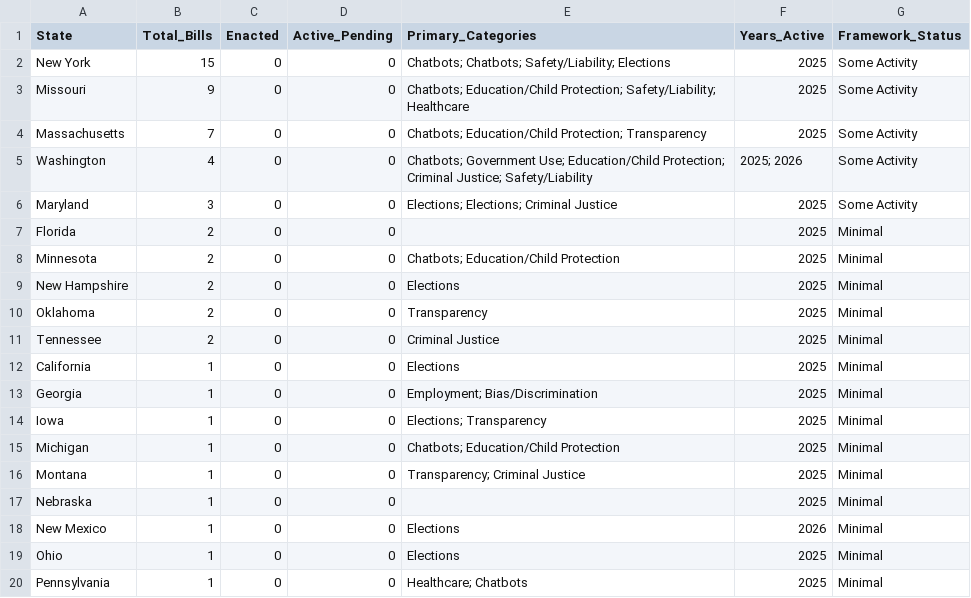
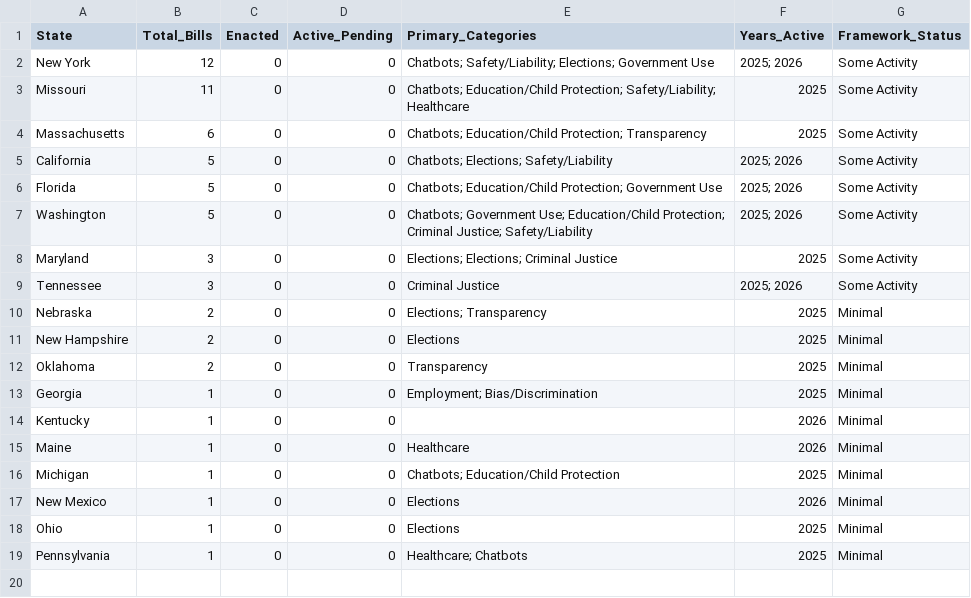
Before and after one commit to nikzei/state-ai-legislation-tracker, a CSV file: data/ai_legislation_summary.csv, drawn as a sheet.

```diff
--- a/data/ai_legislation_summary.csv
+++ b/data/ai_legislation_summary.csv
@@ -1,18 +1,17 @@
 State,Total_Bills,Enacted,Active_Pending,Primary_Categories,Years_Active,Framework_Status
-New York,15,0,0,Chatbots; Chatbots; Safety/Liability; Elections,2025,Some Activity
-Missouri,9,0,0,Chatbots; Education/Child Protection; Safety/Liability; Healthcare,2025,Some Activity
-Massachusetts,7,0,0,Chatbots; Education/Child Protection; Transparency,2025,Some Activity
-Washington,4,0,0,Chatbots; Government Use; Education/Child Protection; Criminal Justice; Safety/Liability,2025; 2026,Some Activity
+New York,12,0,0,Chatbots; Safety/Liability; Elections; Government Use,2025; 2026,Some Activity
+Missouri,11,0,0,Chatbots; Education/Child Protection; Safety/Liability; Healthcare,2025,Some Activity
+Massachusetts,6,0,0,Chatbots; Education/Child Protection; Transparency,2025,Some Activity
+California,5,0,0,Chatbots; Elections; Safety/Liability,2025; 2026,Some Activity
+Florida,5,0,0,Chatbots; Education/Child Protection; Government Use,2025; 2026,Some Activity
+Washington,5,0,0,Chatbots; Government Use; Education/Child Protection; Criminal Justice; Safety/Liability,2025; 2026,Some Activity
 Maryland,3,0,0,Elections; Elections; Criminal Justice,2025,Some Activity
-Florida,2,0,0,,2025,Minimal
-Minnesota,2,0,0,Chatbots; Education/Child Protection,2025,Minimal
+Tennessee,3,0,0,Criminal Justice,2025; 2026,Some Activity
+Nebraska,2,0,0,Elections; Transparency,2025,Minimal
 New Hampshire,2,0,0,Elections,2025,Minimal
 Oklahoma,2,0,0,Transparency,2025,Minimal
-Tennessee,2,0,0,Criminal Justice,2025,Minimal
-California,1,0,0,Elections,2025,Minimal
 Georgia,1,0,0,Employment; Bias/Discrimination,2025,Minimal
-Iowa,1,0,0,Elections; Transparency,2025,Minimal
+Kentucky,1,0,0,,2026,Minimal
+Maine,1,0,0,Healthcare,2026,Minimal
 Michigan,1,0,0,Chatbots; Education/Child Protection,2025,Minimal
-Montana,1,0,0,Transparency; Criminal Justice,2025,Minimal
-Nebraska,1,0,0,,2025,Minimal
 New Mexico,1,0,0,Elections,2026,Minimal
```
Also changed, not shown: data/ai_legislation_bills.csv.
